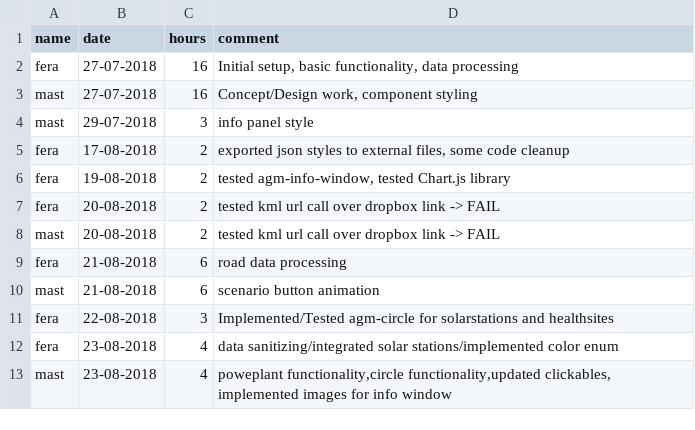
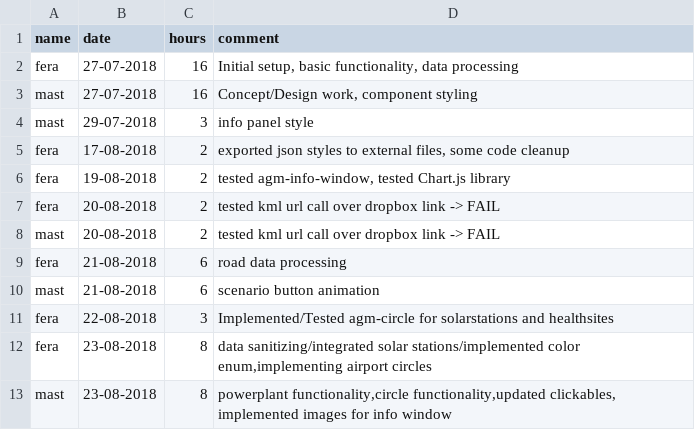
Before and after one commit to MrOrange1992/VisualGhana, a CSV file: hours.csv, drawn as a sheet.

Commit message:
implemented airport circles

```diff
--- a/hours.csv
+++ b/hours.csv
@@ -11,3 +11,3 @@ mast,21-08-2018,6,"scenario button animation",
 fera,22-08-2018,3,"Implemented/Tested agm-circle for solarstations and healthsites",
-fera,23-08-2018,4,"data sanitizing/integrated solar stations/implemented color enum",
-mast,23-08-2018,4,"poweplant functionality,circle functionality,updated clickables, implemented images for info window",
+fera,23-08-2018,8,"data sanitizing/integrated solar stations/implemented color enum,implementing airport circles",
+mast,23-08-2018,8,"powerplant functionality,circle functionality,updated clickables, implemented images for info window",
```
Also changed, not shown: 8 other files.
